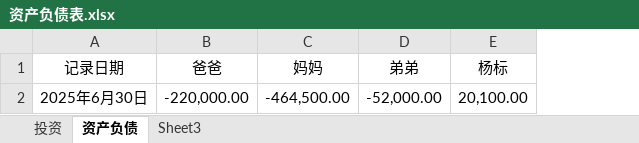
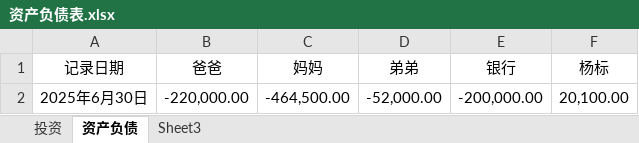
Before and after one commit to 873459621/FFMPEG, an Excel workbook: 资产负债表.xlsx, sheet 资产负债, drawn as a sheet; values as stored, in another font and other column widths than the file's, no borders; the diff names each change by its address in the sheet, - before the commit and + after, or states it on an @@ line.

```diff
--- a/资产负债表.xlsx (sheet 资产负债)
+++ b/资产负债表.xlsx (sheet 资产负债)
+column E (银行), row 2: -200,000.00
```
Also changed, not shown: sheet 投资, 投资记录.xlsx.
